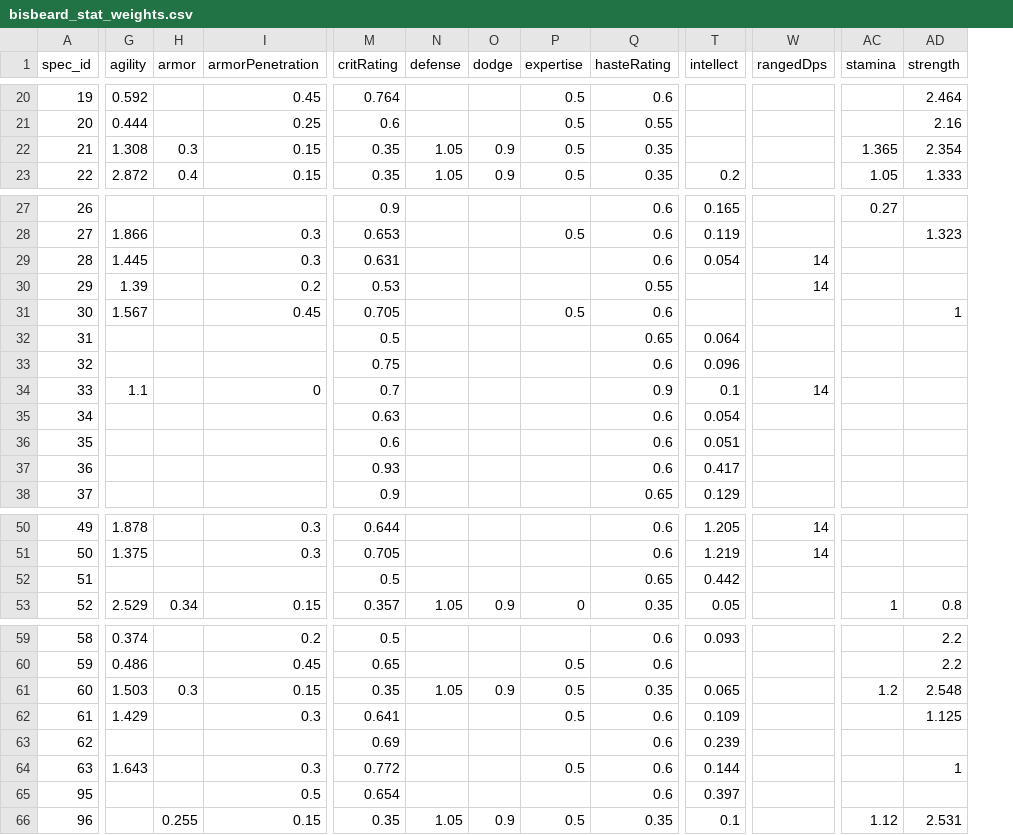
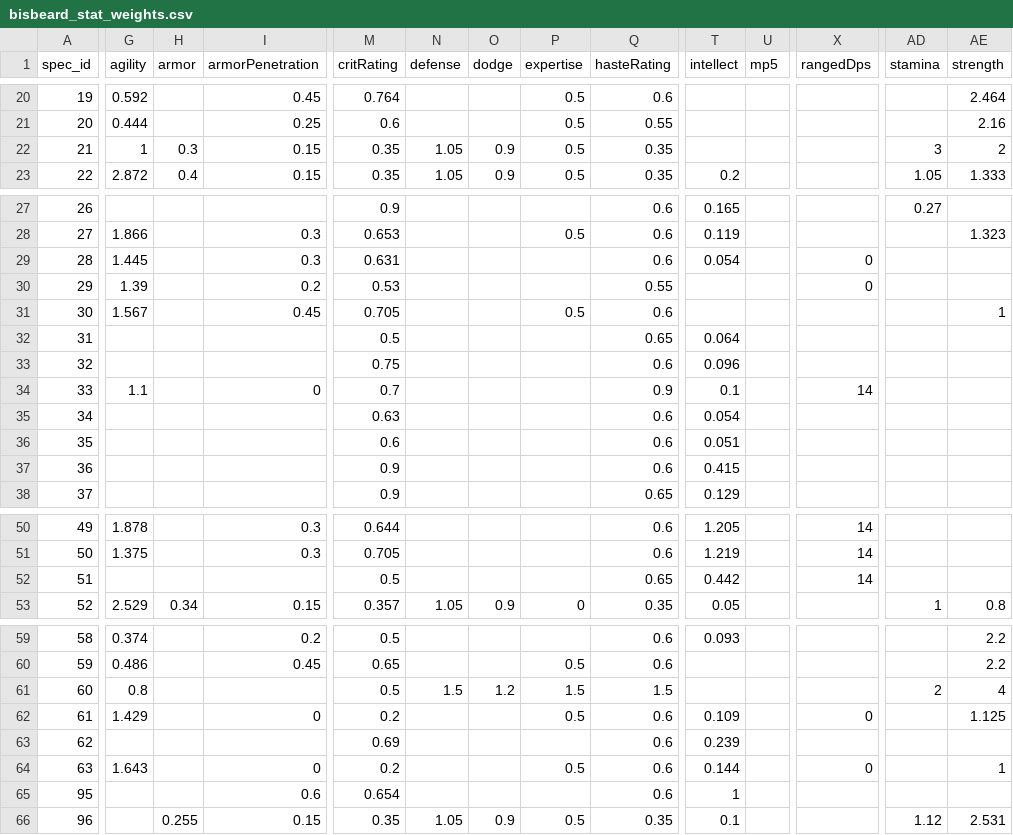
Before and after one commit to Nalhan/Bestow, a CSV file: docs/bisbeard_stat_weights.csv, drawn as a sheet; only a part is shown, gaps mark what is left out; addresses are those after the commit; the diff covers the shown part only; the diff names each change by its address in the sheet, - before the commit and + after, or states it on an @@ line.

```diff
--- a/docs/bisbeard_stat_weights.csv
+++ b/docs/bisbeard_stat_weights.csv
+column U (mp5), empty
-G22 (agility): 1.308
+G22 (agility): 1
-AD22 (stamina): 1.365
+AD22 (stamina): 3
-AE22 (strength): 2.354
+AE22 (strength): 2
-X29:X30 (rangedDps): 14
+X29:X30 (rangedDps): 0
-M37 (critRating): 0.93
+M37 (critRating): 0.9
-T37 (intellect): 0.417
+T37 (intellect): 0.415
-X52 (rangedDps): (empty)
+X52 (rangedDps): 14
-G61 (agility): 1.503
+G61 (agility): 0.8
-H61 (armor): 0.3
+H61 (armor): (empty)
-I61 (armorPenetration): 0.15
+I61 (armorPenetration): (empty)
-M61 (critRating): 0.35
+M61 (critRating): 0.5
-N61 (defense): 1.05
+N61 (defense): 1.5
-O61 (dodge): 0.9
+O61 (dodge): 1.2
-P61 (expertise): 0.5
+P61 (expertise): 1.5
-Q61 (hasteRating): 0.35
+Q61 (hasteRating): 1.5
-T61 (intellect): 0.065
+T61 (intellect): (empty)
-AD61 (stamina): 1.2
+AD61 (stamina): 2
-AE61 (strength): 2.548
+AE61 (strength): 4
-I62 (armorPenetration): 0.3
+I62 (armorPenetration): 0
-M62 (critRating): 0.641
+M62 (critRating): 0.2
-X62 (rangedDps): (empty)
+X62 (rangedDps): 0
-I64 (armorPenetration): 0.3
+I64 (armorPenetration): 0
-M64 (critRating): 0.772
+M64 (critRating): 0.2
-X64 (rangedDps): (empty)
+X64 (rangedDps): 0
-I65 (armorPenetration): 0.5
+I65 (armorPenetration): 0.6
-T65 (intellect): 0.397
+T65 (intellect): 1
```
Also changed, not shown: 15 edited cells elsewhere in this file, docs/buff_effect_values.csv, docs/buff_spell_tooltips.csv, 28 other files.
